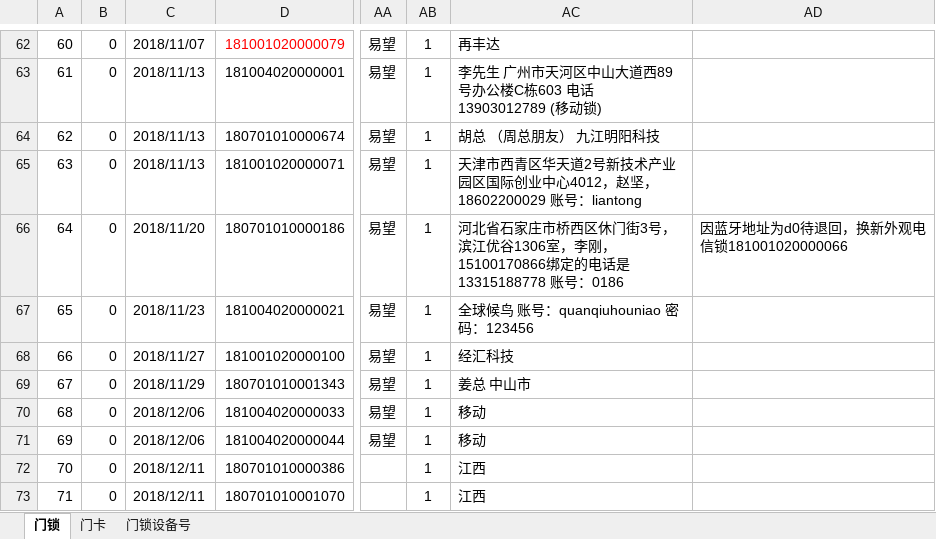
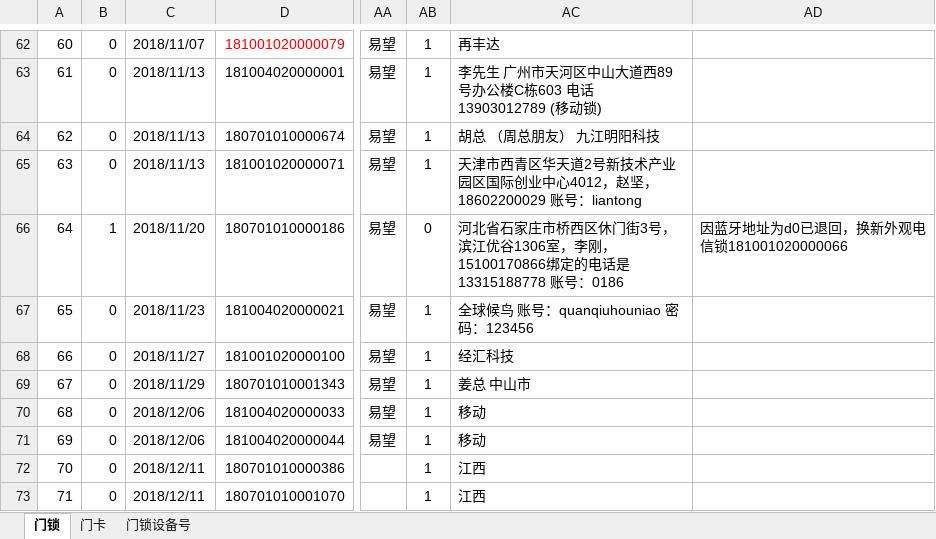
Before and after one commit to hejihong/learngit, an Excel workbook: 门锁出入库登记表.xlsx, sheet 门锁, drawn as a sheet; only a part is shown, gaps mark what is left out; values as stored, in another font and other column widths than the file's, no borders; conditional formats not drawn; the diff covers the shown part only; the diff names each change by its address in the sheet, - before the commit and + after, or states it on an @@ line.

```diff
--- a/门锁出入库登记表.xlsx (sheet 门锁)
+++ b/门锁出入库登记表.xlsx (sheet 门锁)
-B66: 0
+B66: 1
-AB66: 1
+AB66: 0
-AD66: 因蓝牙地址为d0待退回，换新外观电信锁181001020000066
+AD66: 因蓝牙地址为d0已退回，换新外观电信锁181001020000066
```
Also changed, not shown: 101 added rows, 12 removed rows and 17 edited cells elsewhere in this sheet, sheet 门卡.
